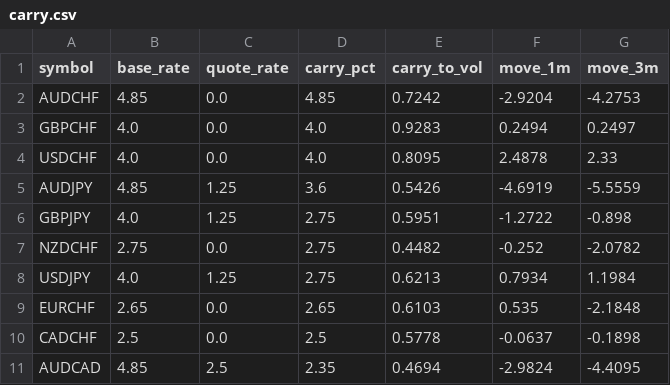
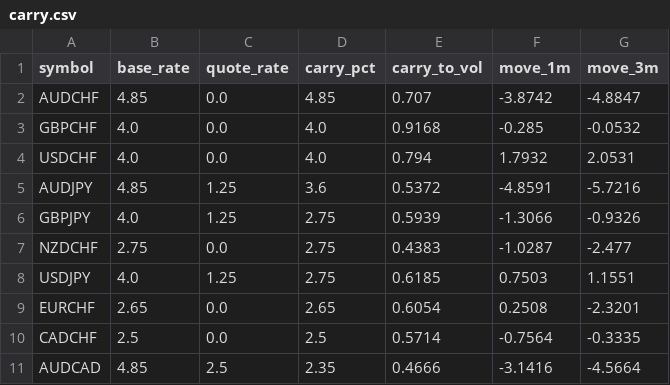
Before and after one commit to PatelNicknp/nicks-edge-dashboard, a CSV file: output/carry.csv, drawn as a sheet; only a part is shown; the diff covers the shown part only.

```diff
--- a/output/carry.csv
+++ b/output/carry.csv
@@ -1,11 +1,11 @@
 symbol,base_rate,quote_rate,carry_pct,carry_to_vol,move_1m,move_3m
-AUDCHF,4.85,0.0,4.85,0.7242,-2.9204,-4.2753
-GBPCHF,4.0,0.0,4.0,0.9283,0.2494,0.2497
-USDCHF,4.0,0.0,4.0,0.8095,2.4878,2.33
-AUDJPY,4.85,1.25,3.6,0.5426,-4.6919,-5.5559
-GBPJPY,4.0,1.25,2.75,0.5951,-1.2722,-0.898
-NZDCHF,2.75,0.0,2.75,0.4482,-0.252,-2.0782
-USDJPY,4.0,1.25,2.75,0.6213,0.7934,1.1984
-EURCHF,2.65,0.0,2.65,0.6103,0.535,-2.1848
-CADCHF,2.5,0.0,2.5,0.5778,-0.0637,-0.1898
-AUDCAD,4.85,2.5,2.35,0.4694,-2.9824,-4.4095
+AUDCHF,4.85,0.0,4.85,0.707,-3.8742,-4.8847
+GBPCHF,4.0,0.0,4.0,0.9168,-0.285,-0.0532
+USDCHF,4.0,0.0,4.0,0.794,1.7932,2.0531
+AUDJPY,4.85,1.25,3.6,0.5372,-4.8591,-5.7216
+GBPJPY,4.0,1.25,2.75,0.5939,-1.3066,-0.9326
+NZDCHF,2.75,0.0,2.75,0.4383,-1.0287,-2.477
+USDJPY,4.0,1.25,2.75,0.6185,0.7503,1.1551
+EURCHF,2.65,0.0,2.65,0.6054,0.2508,-2.3201
+CADCHF,2.5,0.0,2.5,0.5714,-0.7564,-0.3335
+AUDCAD,4.85,2.5,2.35,0.4666,-3.1416,-4.5664
```
Also changed, not shown: 49 edited cells elsewhere in this file, output/ai_method.csv, output/market_heatmap.csv, 20 other files.
